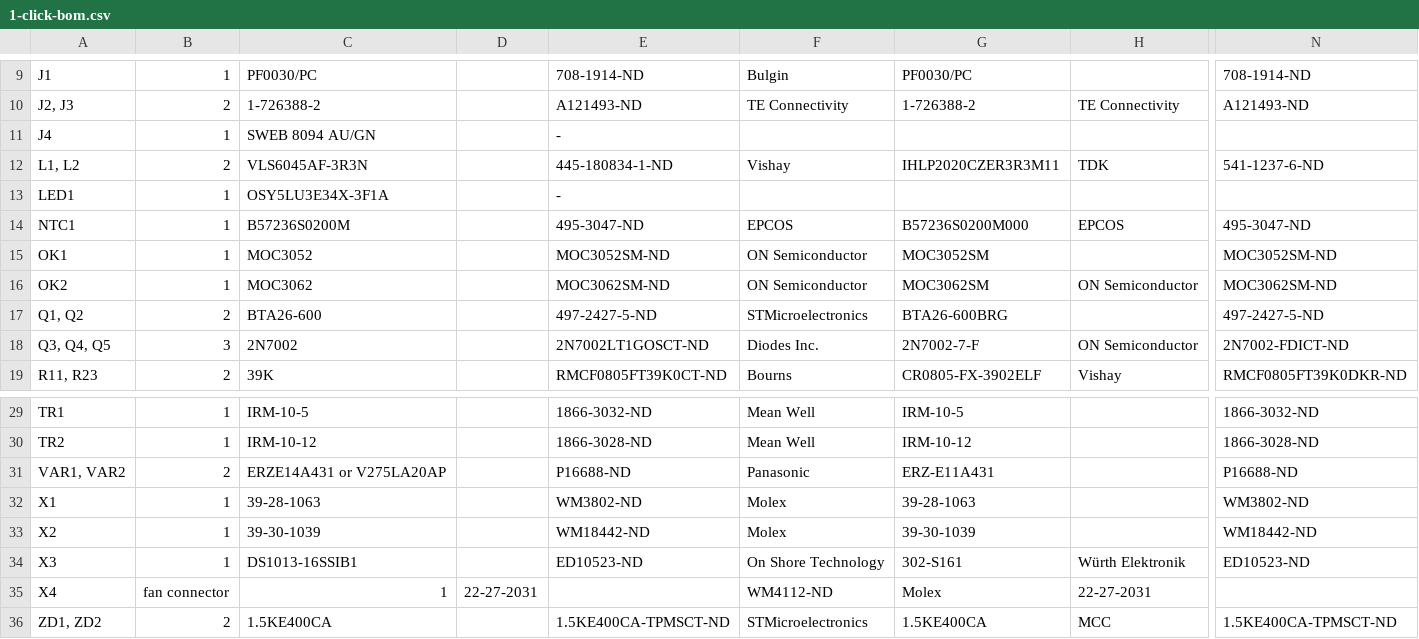
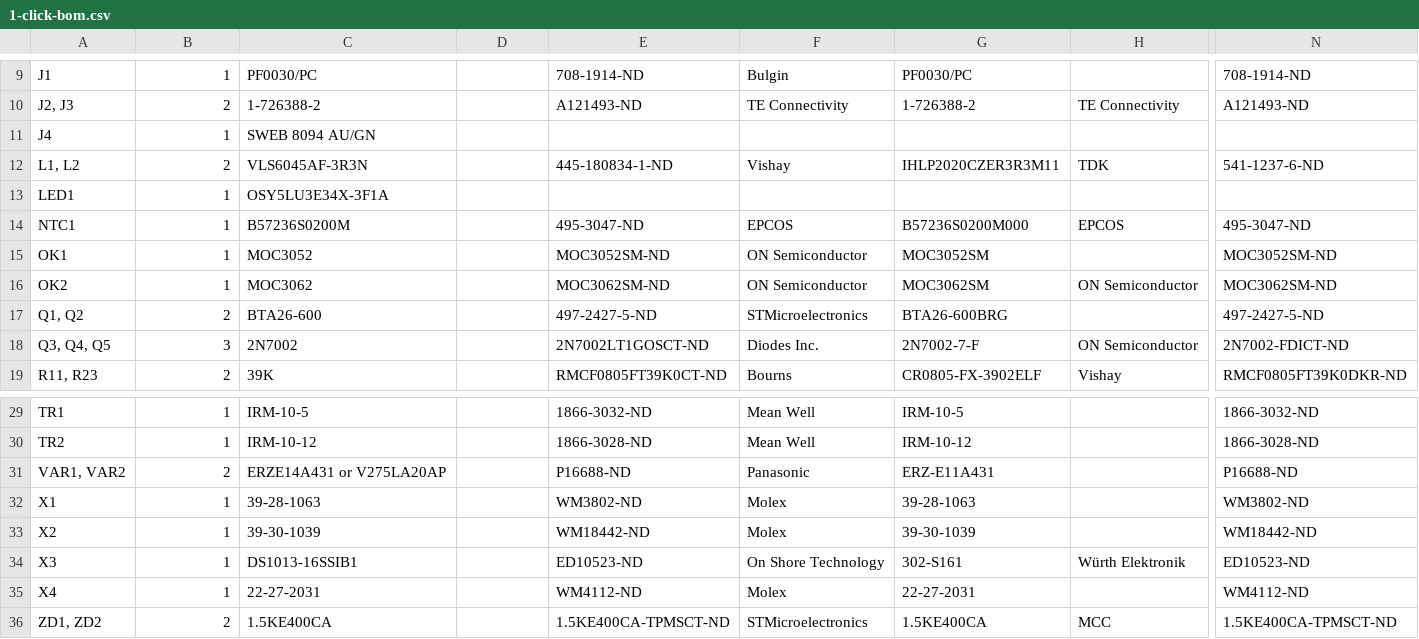
Before and after one commit to eez-open/modular-psu, a CSV file: aux-ps/BOM/1-click-bom.csv, drawn as a sheet; only a part is shown, gaps mark what is left out; the diff covers the shown part only; the diff names each change by its address in the sheet, - before the commit and + after, or states it on an @@ line.

Commit message:
shift by 1

```diff
--- a/aux-ps/BOM/1-click-bom.csv
+++ b/aux-ps/BOM/1-click-bom.csv
-E11: -
+E11: (empty)
-E13: -
+E13: (empty)
-B35: fan connector
+B35: 1
-C35: 1
+C35: 22-27-2031
-D35: 22-27-2031
+D35: (empty)
-E35: (empty)
+E35: WM4112-ND
-F35: WM4112-ND
+F35: Molex
-G35: Molex
+G35: 22-27-2031
-H35: 22-27-2031
+H35: (empty)
-N35: (empty)
+N35: WM4112-ND
```
Also changed, not shown: 5 edited cells elsewhere in this file.
